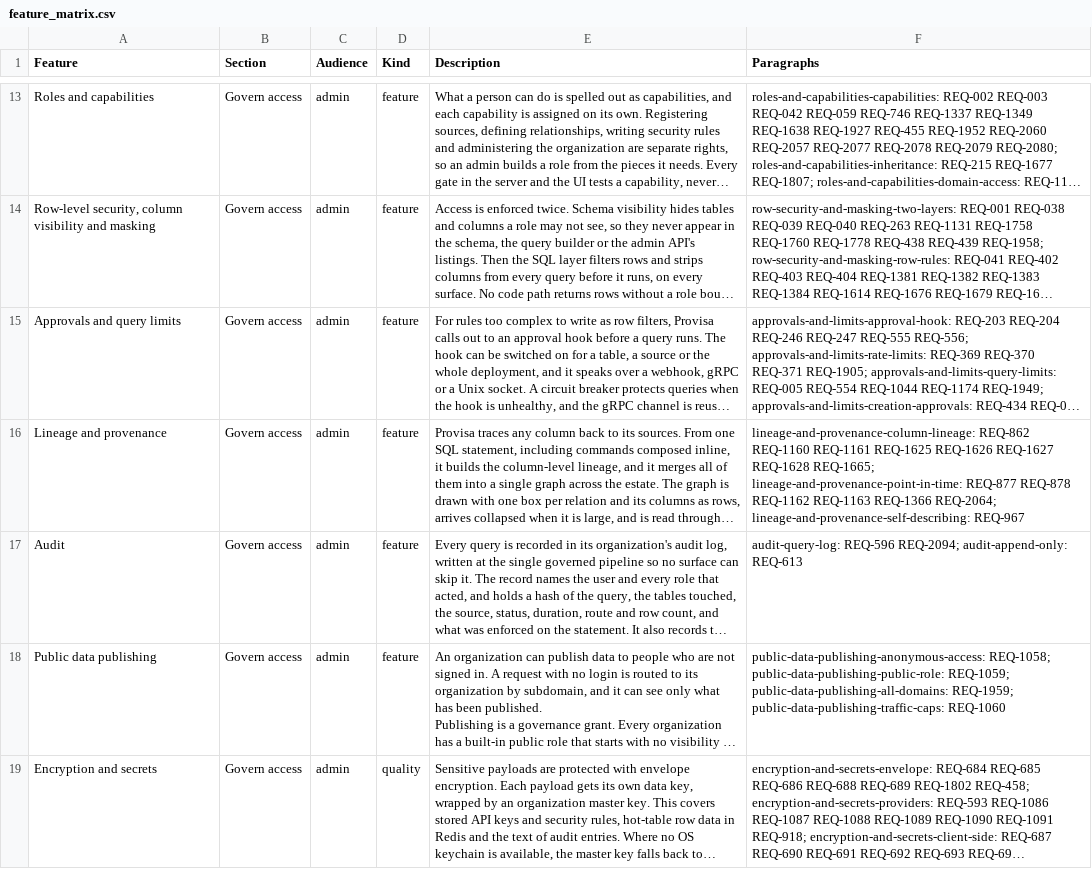
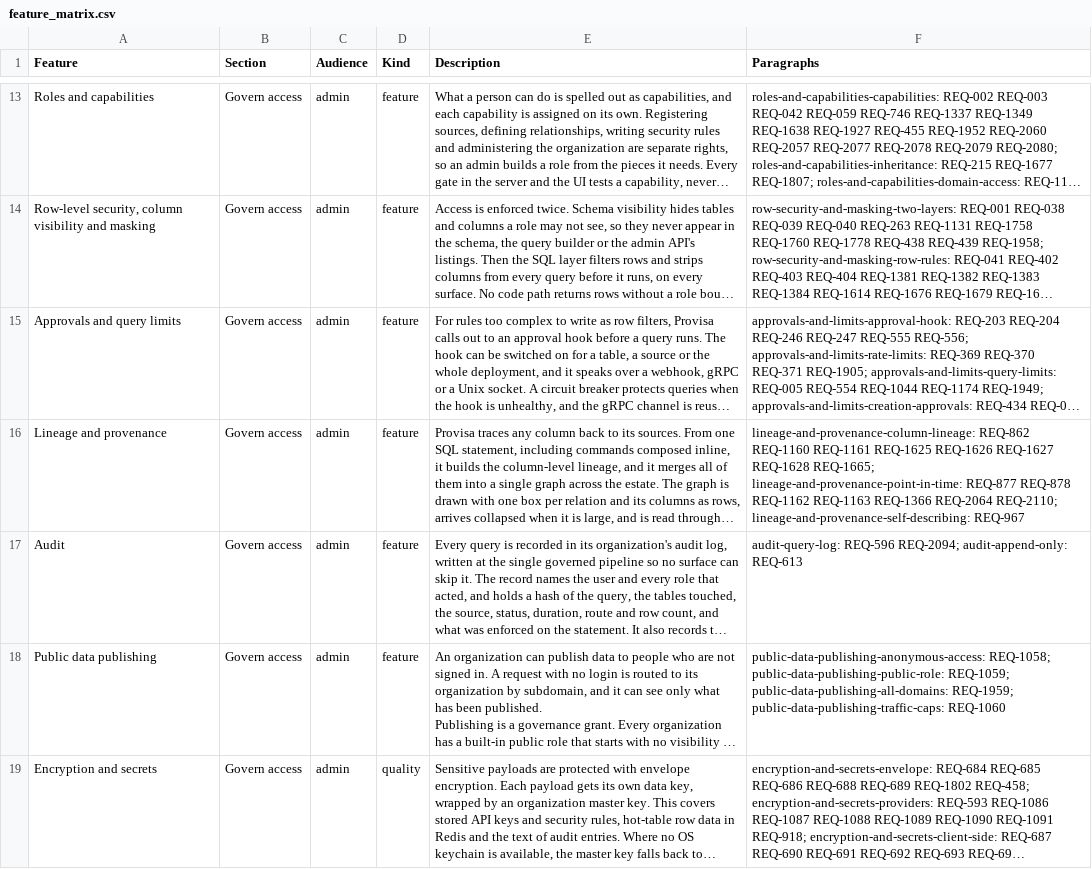
Before and after one commit to kenstott/provisa, a CSV file: docs/exports/feature_matrix.csv, drawn as a sheet; only a part is shown, gaps mark what is left out; long unchanged cells end in …; the diff names each change by its address in the sheet, - before the commit and + after, or states it on an @@ line.

```diff
--- a/docs/exports/feature_matrix.csv
+++ b/docs/exports/feature_matrix.csv
-F16 (Paragraphs): …REQ-1163 REQ-1366 REQ-2064; lineage-and-provenance-self-describing: REQ-967
+F16 (Paragraphs): …REQ-1163 REQ-1366 REQ-2064 REQ-2110; lineage-and-provenance-self-describing: REQ-967
```
Also changed, not shown: 15 other files.
